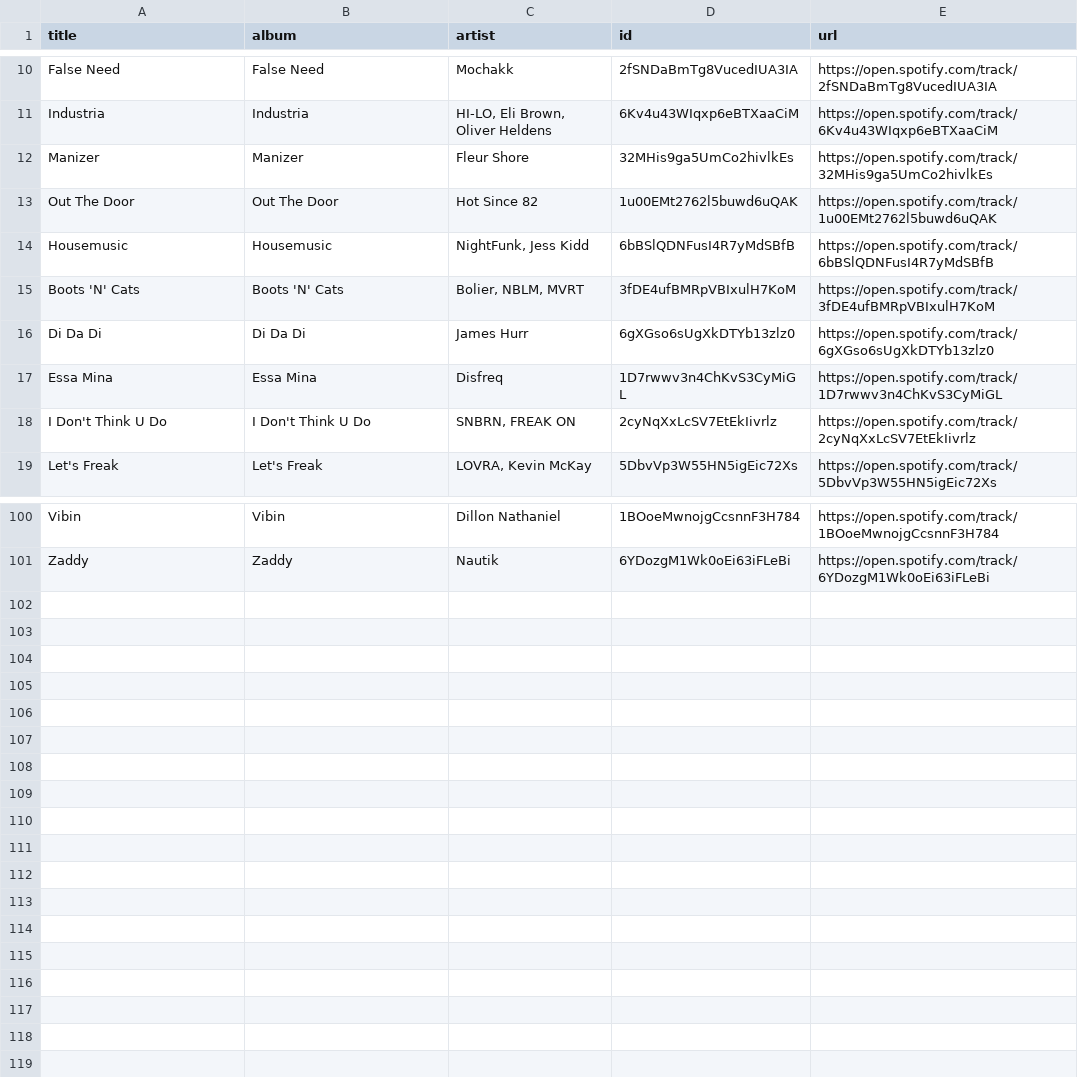
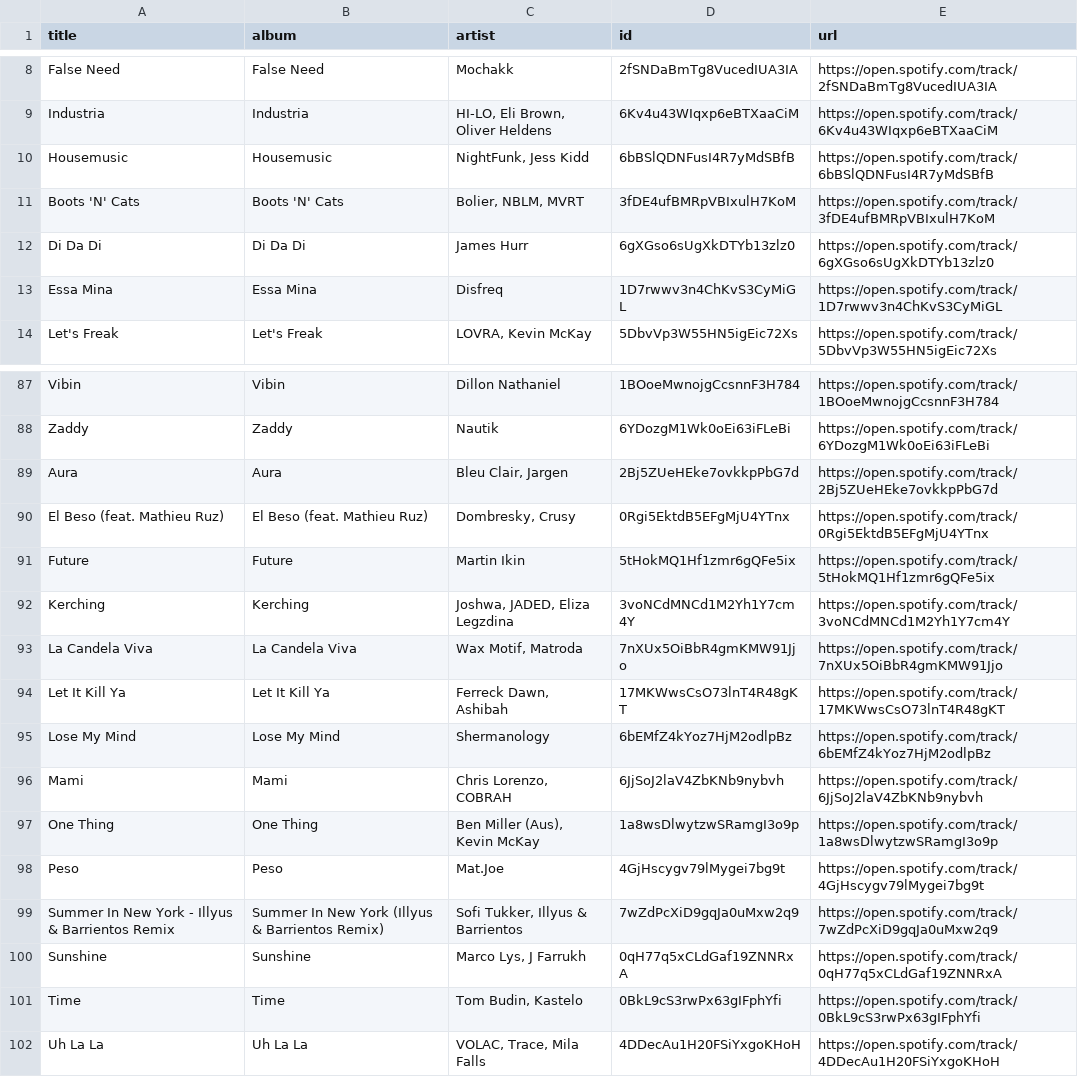
Before and after one commit to unex/dews_beats, a CSV file: playlists/Operator.csv, drawn as a sheet; only a part is shown, gaps mark what is left out; the diff covers the shown part only.

```diff
--- a/playlists/Operator.csv
+++ b/playlists/Operator.csv
@@ -11,4 +9,2 @@ False Need,False Need,Mochakk,2fSNDaBmTg8VucedIUA3IA,https://open.spotify.com/tr
 Industria,Industria,"HI-LO, Eli Brown, Oliver Heldens",6Kv4u43WIqxp6eBTXaaCiM,https://open.spotify.com/track/6Kv4u43WIqxp6eBTXaaCiM
-Manizer,Manizer,Fleur Shore,32MHis9ga5UmCo2hivlkEs,https://open.spotify.com/track/32MHis9ga5UmCo2hivlkEs
-Out The Door,Out The Door,Hot Since 82,1u00EMt2762l5buwd6uQAK,https://open.spotify.com/track/1u00EMt2762l5buwd6uQAK
 Housemusic,Housemusic,"NightFunk, Jess Kidd",6bBSlQDNFusI4R7yMdSBfB,https://open.spotify.com/track/6bBSlQDNFusI4R7yMdSBfB
@@ -17,3 +13,2 @@ Di Da Di,Di Da Di,James Hurr,6gXGso6sUgXkDTYb13zlz0,https://open.spotify.com/tra
 Essa Mina,Essa Mina,Disfreq,1D7rwwv3n4ChKvS3CyMiGL,https://open.spotify.com/track/1D7rwwv3n4ChKvS3CyMiGL
-I Don't Think U Do,I Don't Think U Do,"SNBRN, FREAK ON",2cyNqXxLcSV7EtEkIivrlz,https://open.spotify.com/track/2cyNqXxLcSV7EtEkIivrlz
 Let's Freak,Let's Freak,"LOVRA, Kevin McKay",5DbvVp3W55HN5igEic72Xs,https://open.spotify.com/track/5DbvVp3W55HN5igEic72Xs
@@ -101 +88,15 @@ Vibin,Vibin,Dillon Nathaniel,1BOoeMwnojgCcsnnF3H784,https://open.spotify.com/tra
 Zaddy,Zaddy,Nautik,6YDozgM1Wk0oEi63iFLeBi,https://open.spotify.com/track/6YDozgM1Wk0oEi63iFLeBi
+Aura,Aura,"Bleu Clair, Jargen",2Bj5ZUeHEke7ovkkpPbG7d,https://open.spotify.com/track/2Bj5ZUeHEke7ovkkpPbG7d
+El Beso (feat. Mathieu Ruz),El Beso (feat. Mathieu Ruz),"Dombresky, Crusy",0Rgi5EktdB5EFgMjU4YTnx,https://open.spotify.com/track/0Rgi5EktdB5EFgMjU4YTnx
+Future,Future,Martin Ikin,5tHokMQ1Hf1zmr6gQFe5ix,https://open.spotify.com/track/5tHokMQ1Hf1zmr6gQFe5ix
+Kerching,Kerching,"Joshwa, JADED, Eliza Legzdina",3voNCdMNCd1M2Yh1Y7cm4Y,https://open.spotify.com/track/3voNCdMNCd1M2Yh1Y7cm4Y
+La Candela Viva,La Candela Viva,"Wax Motif, Matroda",7nXUx5OiBbR4gmKMW91Jjo,https://open.spotify.com/track/7nXUx5OiBbR4gmKMW91Jjo
+Let It Kill Ya,Let It Kill Ya,"Ferreck Dawn, Ashibah",17MKWwsCsO73lnT4R48gKT,https://open.spotify.com/track/17MKWwsCsO73lnT4R48gKT
+Lose My Mind,Lose My Mind,Shermanology,6bEMfZ4kYoz7HjM2odlpBz,https://open.spotify.com/track/6bEMfZ4kYoz7HjM2odlpBz
+Mami,Mami,"Chris Lorenzo, COBRAH",6JjSoJ2laV4ZbKNb9nybvh,https://open.spotify.com/track/6JjSoJ2laV4ZbKNb9nybvh
+One Thing,One Thing,"Ben Miller (Aus), Kevin McKay",1a8wsDlwytzwSRamgI3o9p,https://open.spotify.com/track/1a8wsDlwytzwSRamgI3o9p
+Peso,Peso,Mat.Joe,4GjHscygv79lMygei7bg9t,https://open.spotify.com/track/4GjHscygv79lMygei7bg9t
+Summer In New York - Illyus & Barrientos Remix,Summer In New York (Illyus & Barrientos Remix),"Sofi Tukker, Illyus & Barrientos",7wZdPcXiD9gqJa0uMxw2q9,https://open.spotify.com/track/7wZdPcXiD9gqJa0uMxw2q9
+Sunshine,Sunshine,"Marco Lys, J Farrukh",0qH77q5xCLdGaf19ZNNRxA,https://open.spotify.com/track/0qH77q5xCLdGaf19ZNNRxA
+Time,Time,"Tom Budin, Kastelo",0BkL9cS3rwPx63gIFphYfi,https://open.spotify.com/track/0BkL9cS3rwPx63gIFphYfi
+Uh La La,Uh La La,"VOLAC, Trace, Mila Falls",4DDecAu1H20FSiYxgoKHoH,https://open.spotify.com/track/4DDecAu1H20FSiYxgoKHoH
```
Also changed, not shown: 10 removed rows elsewhere in this file, Saved Songs.csv, playlists/Chill Tracks.csv, 8 other files.
